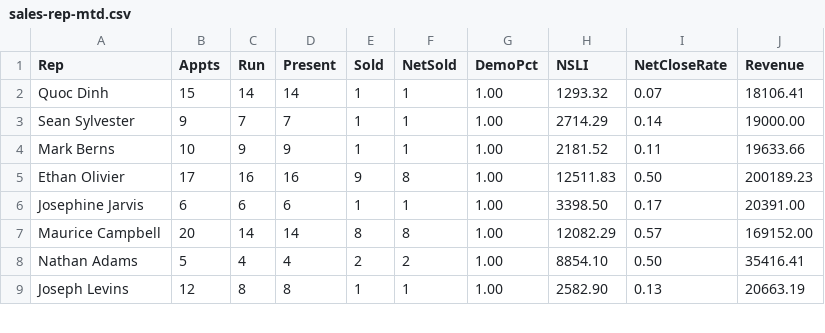
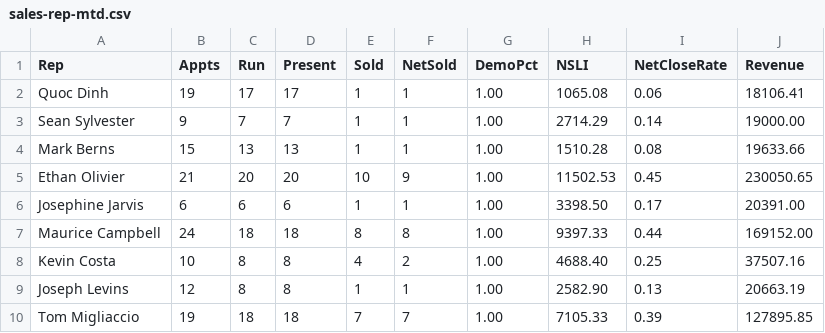
Before and after one commit to SeanSenno/rebath-sales-dashboard, a CSV file: data/sales-rep-mtd.csv, drawn as a sheet; only a part is shown; the diff covers the shown part only.

Commit message:
Daily refresh via Zap

```diff
--- a/data/sales-rep-mtd.csv
+++ b/data/sales-rep-mtd.csv
@@ -1,9 +1,10 @@
 Rep,Appts,Run,Present,Sold,NetSold,DemoPct,NSLI,NetCloseRate,Revenue
-Quoc Dinh,15,14,14,1,1,1.00,1293.32,0.07,18106.41
+Quoc Dinh,19,17,17,1,1,1.00,1065.08,0.06,18106.41
 Sean Sylvester,9,7,7,1,1,1.00,2714.29,0.14,19000.00
-Mark Berns,10,9,9,1,1,1.00,2181.52,0.11,19633.66
-Ethan Olivier,17,16,16,9,8,1.00,12511.83,0.50,200189.23
+Mark Berns,15,13,13,1,1,1.00,1510.28,0.08,19633.66
+Ethan Olivier,21,20,20,10,9,1.00,11502.53,0.45,230050.65
 Josephine Jarvis,6,6,6,1,1,1.00,3398.50,0.17,20391.00
-Maurice Campbell,20,14,14,8,8,1.00,12082.29,0.57,169152.00
-Nathan Adams,5,4,4,2,2,1.00,8854.10,0.50,35416.41
+Maurice Campbell,24,18,18,8,8,1.00,9397.33,0.44,169152.00
+Kevin Costa,10,8,8,4,2,1.00,4688.40,0.25,37507.16
 Joseph Levins,12,8,8,1,1,1.00,2582.90,0.13,20663.19
+Tom Migliaccio,19,18,18,7,7,1.00,7105.33,0.39,127895.85
```
Also changed, not shown: 2 added rows, 3 removed rows and 44 edited cells elsewhere in this file.
